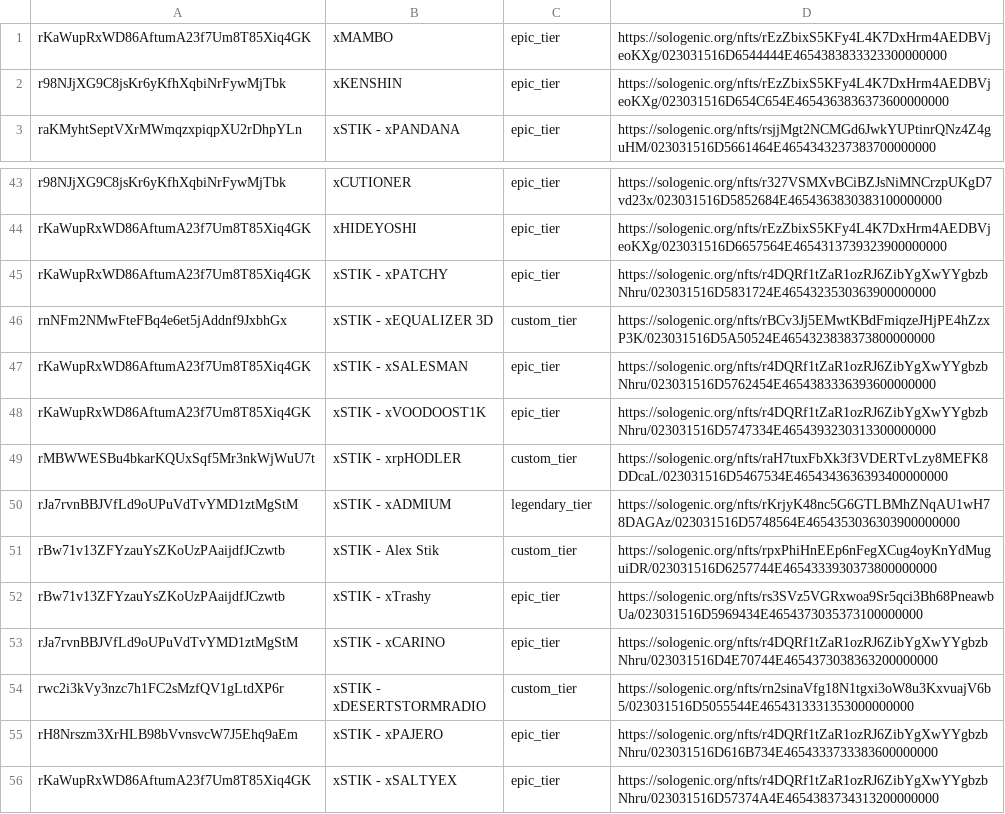
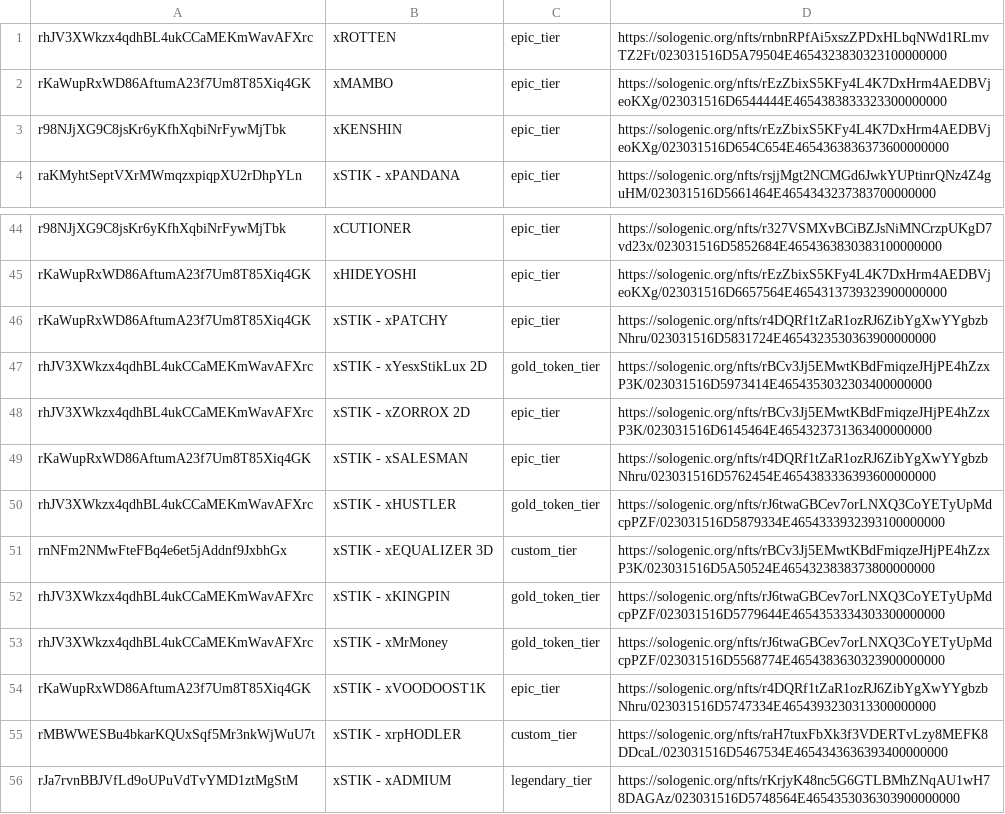
Before and after one commit to 0x0iiiii/xstikpassive, a CSV file: xstix_passive_income.csv, drawn as a sheet; only a part is shown, gaps mark what is left out; the shorter side is filled out with more unchanged rows.

```diff
--- a/xstix_passive_income.csv
+++ b/xstix_passive_income.csv
@@ -1 +1,2 @@
+rhJV3XWkzx4qdhBL4ukCCaMEKmWavAFXrc,xROTTEN,epic_tier,https://sologenic.org/nfts/rnbnRPfAi5xszZPDxHLbqNWd1RLmvTZ2Ft/023031516D5A79504E4654323830323100000000
 rKaWupRxWD86AftumA23f7Um8T85Xiq4GK,xMAMBO,epic_tier,https://sologenic.org/nfts/rEzZbixS5KFy4L4K7DxHrm4AEDBVjeoKXg/023031516D6544444E4654383833323300000000
@@ -45,4 +46,9 @@ rKaWupRxWD86AftumA23f7Um8T85Xiq4GK,xHIDEYOSHI,epic_tier,https://sologenic.org/nf
 rKaWupRxWD86AftumA23f7Um8T85Xiq4GK,xSTIK - xPATCHY,epic_tier,https://sologenic.org/nfts/r4DQRf1tZaR1ozRJ6ZibYgXwYYgbzbNhru/023031516D5831724E4654323530363900000000
+rhJV3XWkzx4qdhBL4ukCCaMEKmWavAFXrc,xSTIK - xYesxStikLux 2D,gold_token_tier,https://sologenic.org/nfts/rBCv3Jj5EMwtKBdFmiqzeJHjPE4hZzxP3K/023031516D5973414E4654353032303400000000
+rhJV3XWkzx4qdhBL4ukCCaMEKmWavAFXrc,xSTIK - xZORROX 2D,epic_tier,https://sologenic.org/nfts/rBCv3Jj5EMwtKBdFmiqzeJHjPE4hZzxP3K/023031516D6145464E4654323731363400000000
+rKaWupRxWD86AftumA23f7Um8T85Xiq4GK,xSTIK - xSALESMAN,epic_tier,https://sologenic.org/nfts/r4DQRf1tZaR1ozRJ6ZibYgXwYYgbzbNhru/023031516D5762454E4654383336393600000000
+rhJV3XWkzx4qdhBL4ukCCaMEKmWavAFXrc,xSTIK - xHUSTLER,gold_token_tier,https://sologenic.org/nfts/rJ6twaGBCev7orLNXQ3CoYETyUpMdcpPZF/023031516D5879334E4654333932393100000000
 rnNFm2NMwFteFBq4e6et5jAddnf9JxbhGx,xSTIK - xEQUALIZER 3D,custom_tier,https://sologenic.org/nfts/rBCv3Jj5EMwtKBdFmiqzeJHjPE4hZzxP3K/023031516D5A50524E4654323838373800000000
-rKaWupRxWD86AftumA23f7Um8T85Xiq4GK,xSTIK - xSALESMAN,epic_tier,https://sologenic.org/nfts/r4DQRf1tZaR1ozRJ6ZibYgXwYYgbzbNhru/023031516D5762454E4654383336393600000000
+rhJV3XWkzx4qdhBL4ukCCaMEKmWavAFXrc,xSTIK - xKINGPIN,gold_token_tier,https://sologenic.org/nfts/rJ6twaGBCev7orLNXQ3CoYETyUpMdcpPZF/023031516D5779644E4654353334303300000000
+rhJV3XWkzx4qdhBL4ukCCaMEKmWavAFXrc,xSTIK - xMrMoney,gold_token_tier,https://sologenic.org/nfts/rJ6twaGBCev7orLNXQ3CoYETyUpMdcpPZF/023031516D5568774E4654383630323900000000
 rKaWupRxWD86AftumA23f7Um8T85Xiq4GK,xSTIK - xVOODOOST1K,epic_tier,https://sologenic.org/nfts/r4DQRf1tZaR1ozRJ6ZibYgXwYYgbzbNhru/023031516D5747334E4654393230313300000000
```
Also changed, not shown: 1 other file.
